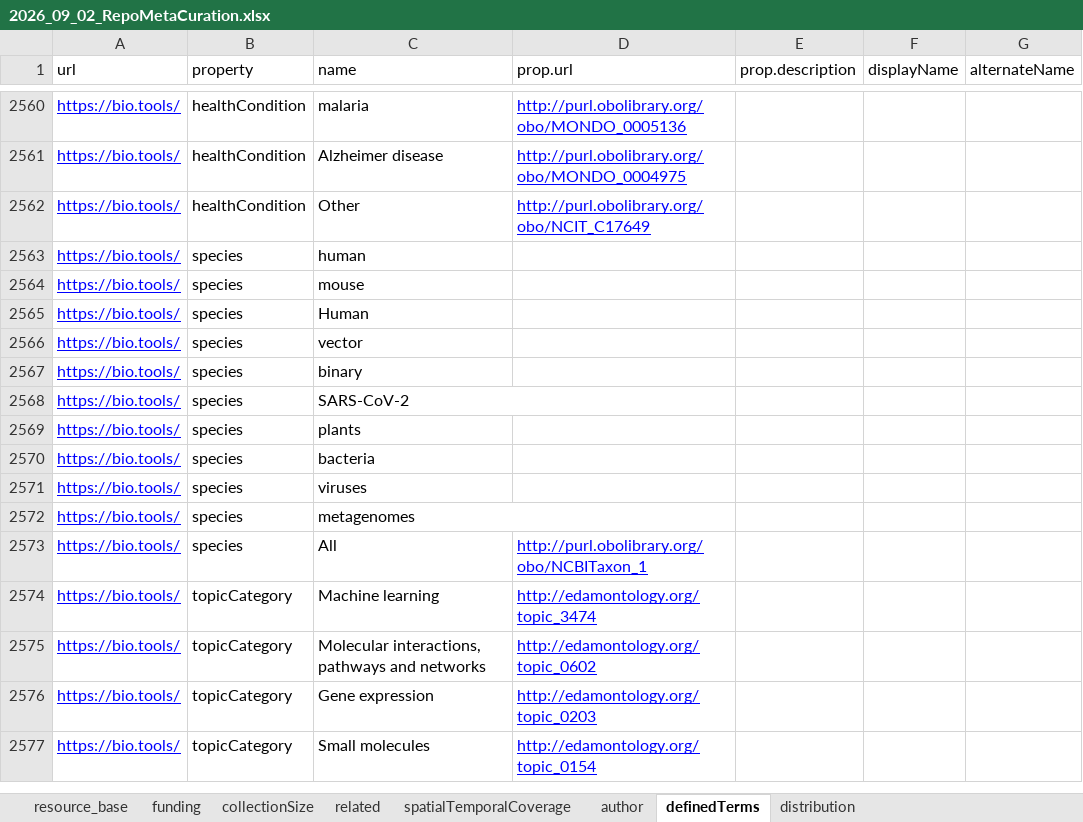
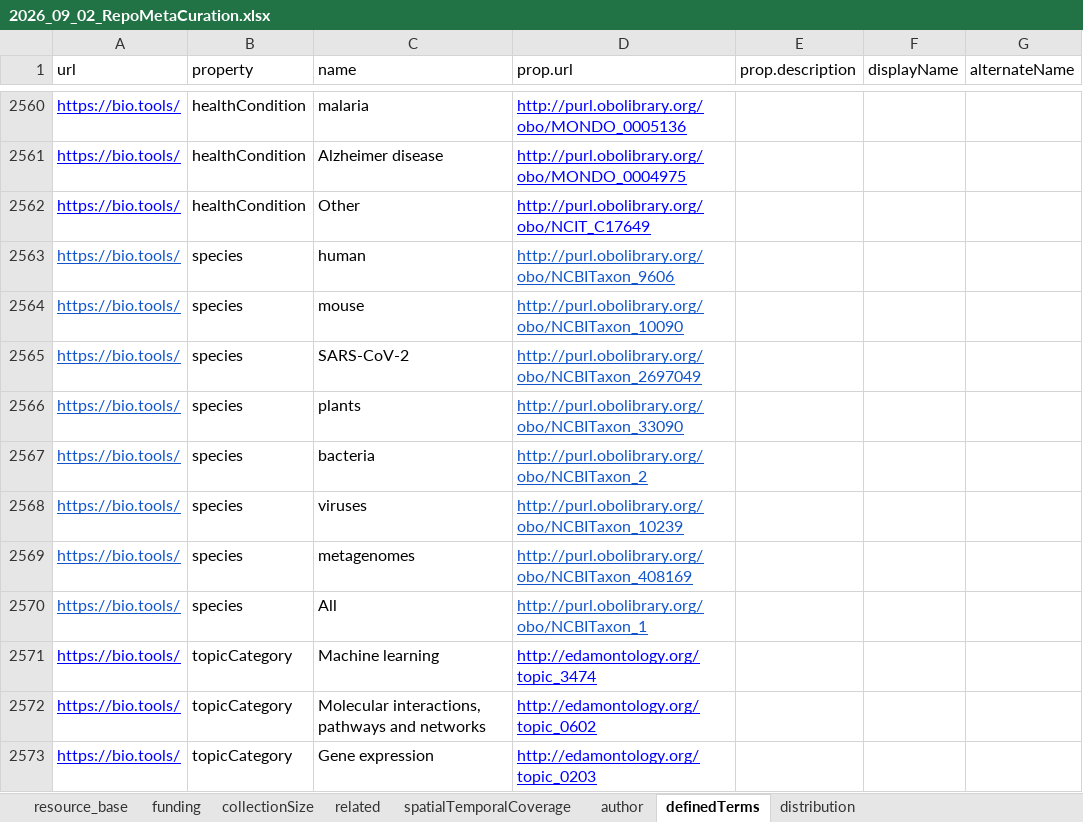
Before and after one commit to gtsueng/nde_meta_batch_converter, an Excel workbook: data/2026_09_02_RepoMetaCuration.xlsx, sheet definedTerms, drawn as a sheet; only a part is shown, gaps mark what is left out; the shorter side is filled out with more unchanged rows; values as stored, in another font and other column widths than the file's, no borders; removed rows and columns are numbered as before the commit, all else as after; the diff names each change by its address in the sheet, - before the commit and + after, or states it on an @@ line.

```diff
--- a/data/2026_09_02_RepoMetaCuration.xlsx (sheet definedTerms)
+++ b/data/2026_09_02_RepoMetaCuration.xlsx (sheet definedTerms)
-A2563:A2564 text colour: #0000FF
+A2563:A2564 text colour: #1155CC
-D2563 (prop.url): (empty)
+D2563 (prop.url): http://purl.obolibrary.org/obo/NCBITaxon_9606
-D2564 (prop.url): (empty)
+D2564 (prop.url): http://purl.obolibrary.org/obo/NCBITaxon_10090
-row 2565: https://bio.tools/ | species | Human
-row 2566: https://bio.tools/ | species | vector
-row 2567: https://bio.tools/ | species | binary
-A2565:A2570 text colour: #0000FF
+A2565:A2570 text colour: #1155CC
-C2568:D2568 merged
-D2565 (prop.url): (empty)
+D2565 (prop.url): http://purl.obolibrary.org/obo/NCBITaxon_2697049
-D2566 (prop.url): (empty)
+D2566 (prop.url): http://purl.obolibrary.org/obo/NCBITaxon_33090
-D2567 (prop.url): (empty)
+D2567 (prop.url): http://purl.obolibrary.org/obo/NCBITaxon_2
-D2568 (prop.url): (empty)
+D2568 (prop.url): http://purl.obolibrary.org/obo/NCBITaxon_10239
-C2572:D2572 merged
-D2569 (prop.url): (empty)
+D2569 (prop.url): http://purl.obolibrary.org/obo/NCBITaxon_408169
-D2570 text colour: #0000FF
+D2570 text colour: #1155CC
```
Also changed, not shown: sheet resource_base, 2 other files.
